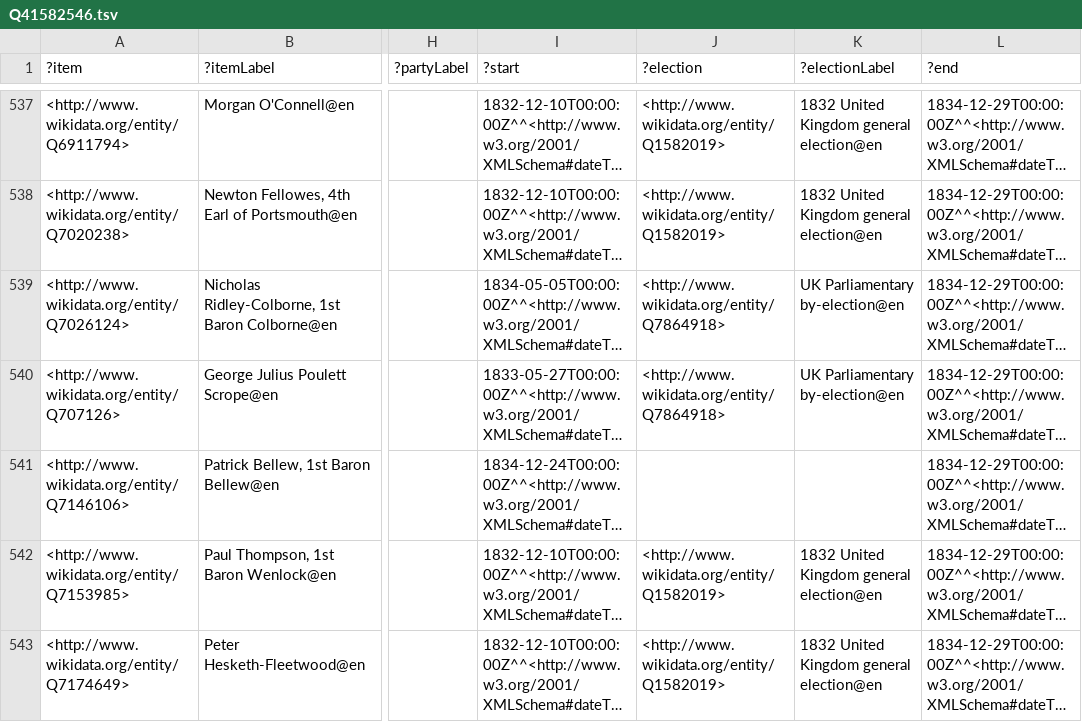
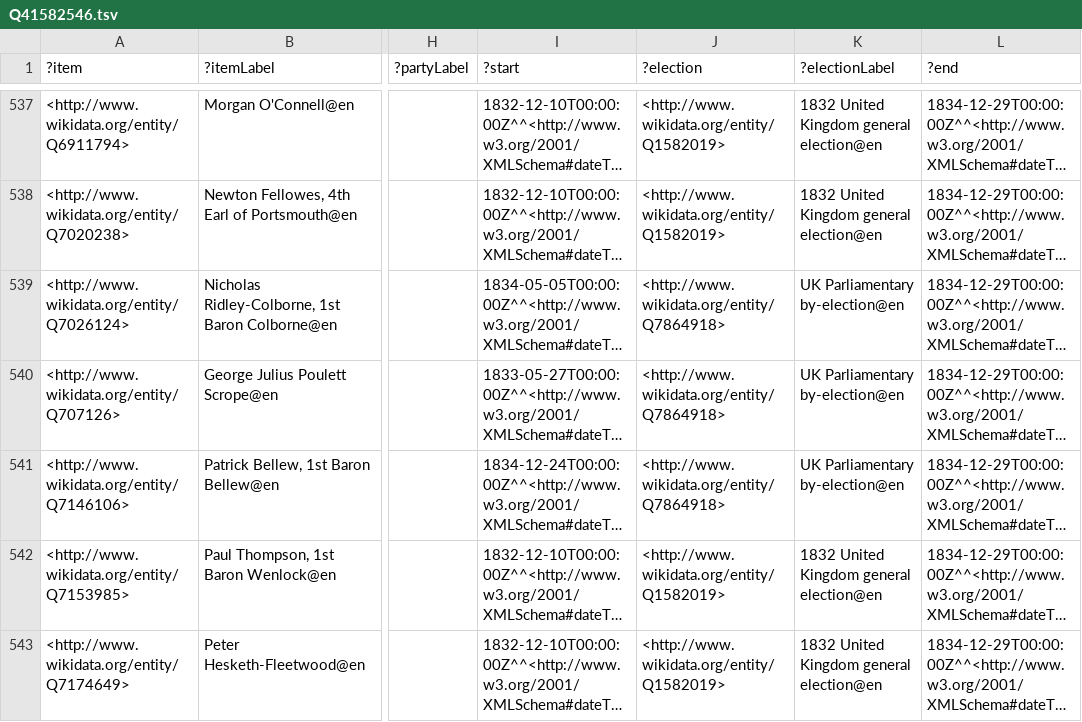
Before and after one commit to generalist/parliament, a TSV file: Q41582546.tsv, drawn as a sheet; only a part is shown, gaps mark what is left out; long unchanged cells end in …; the diff names each change by its address in the sheet, - before the commit and + after, or states it on an @@ line.

```diff
--- a/Q41582546.tsv
+++ b/Q41582546.tsv
-J541 (?election): (empty)
+J541 (?election): <http://www.wikidata.org/entity/Q7864918>
-K541 (?electionLabel): (empty)
+K541 (?electionLabel): UK Parliamentary by-election@en
```
Also changed, not shown: Q41582553.tsv.
